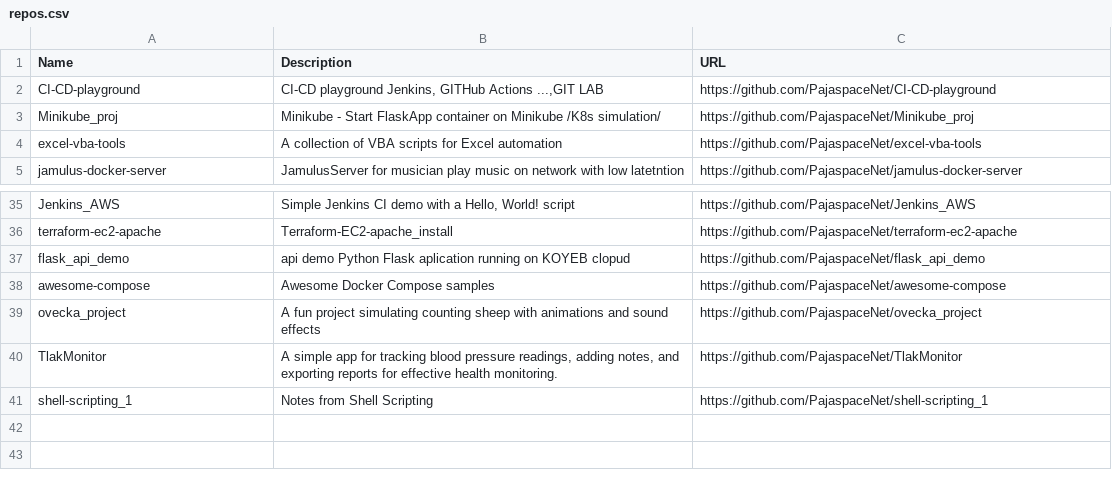
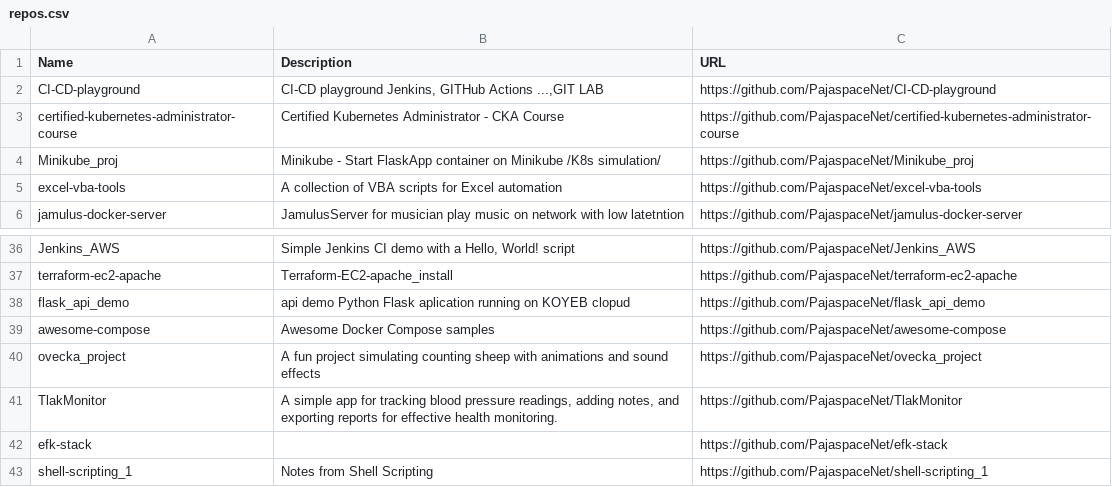
Before and after one commit to PajaspaceNet/CI-CD-playground, a CSV file: repos.csv, drawn as a sheet; only a part is shown, gaps mark what is left out.

```diff
--- a/repos.csv
+++ b/repos.csv
@@ -2,2 +2,3 @@ Name,Description,URL
 "CI-CD-playground","CI-CD playground Jenkins, GITHub Actions ...,GIT LAB","https://github.com/PajaspaceNet/CI-CD-playground"
+"certified-kubernetes-administrator-course","Certified Kubernetes Administrator - CKA Course","https://github.com/PajaspaceNet/certified-kubernetes-administrator-course"
 "Minikube_proj","Minikube -  Start FlaskApp container on Minikube /K8s simulation/","https://github.com/PajaspaceNet/Minikube_proj"
@@ -40,2 +41,3 @@ Name,Description,URL
 "TlakMonitor","A simple app for tracking blood pressure readings, adding notes, and exporting reports for effective health monitoring.","https://github.com/PajaspaceNet/TlakMonitor"
+"efk-stack","","https://github.com/PajaspaceNet/efk-stack"
 "shell-scripting_1","Notes from Shell Scripting ","https://github.com/PajaspaceNet/shell-scripting_1"
```
Also changed, not shown: 1 other file.
